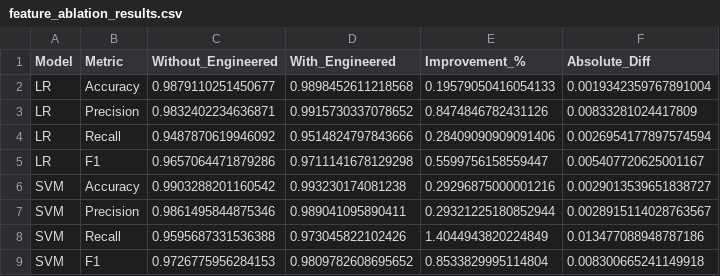
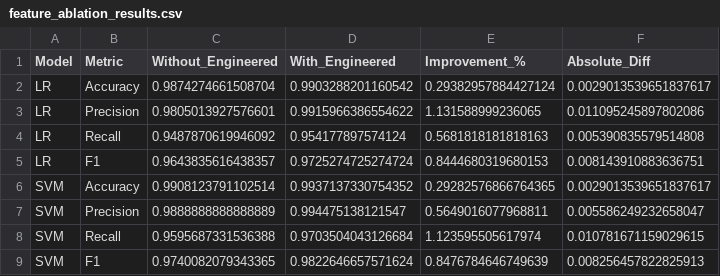
Before and after one commit to dongk7york/SMS-Fraud-Detection-Enhanced, a CSV file: feature_ablation_results.csv, drawn as a sheet; only a part is shown; the diff covers the shown part only.

```diff
--- a/feature_ablation_results.csv
+++ b/feature_ablation_results.csv
@@ -1,9 +1,9 @@
 Model,Metric,Without_Engineered,With_Engineered,Improvement_%,Absolute_Diff
-LR,Accuracy,0.9879110251450677,0.9898452611218568,0.19579050416054133,0.0019342359767891004
-LR,Precision,0.9832402234636871,0.9915730337078652,0.8474846782431126,0.00833281024417809
-LR,Recall,0.9487870619946092,0.9514824797843666,0.28409090909091406,0.0026954177897574594
-LR,F1,0.9657064471879286,0.9711141678129298,0.5599756158559447,0.005407720625001167
-SVM,Accuracy,0.9903288201160542,0.993230174081238,0.29296875000001216,0.0029013539651838727
-SVM,Precision,0.9861495844875346,0.989041095890411,0.29321225180852944,0.0028915114028763567
-SVM,Recall,0.9595687331536388,0.973045822102426,1.4044943820224849,0.013477088948787186
-SVM,F1,0.9726775956284153,0.9809782608695652,0.8533829995114804,0.008300665241149918
+LR,Accuracy,0.9874274661508704,0.9903288201160542,0.29382957884427124,0.0029013539651837617
+LR,Precision,0.9805013927576601,0.9915966386554622,1.131588999236065,0.011095245897802086
+LR,Recall,0.9487870619946092,0.954177897574124,0.5681818181818163,0.005390835579514808
+LR,F1,0.9643835616438357,0.9725274725274724,0.8444680319680153,0.008143910883636751
+SVM,Accuracy,0.9908123791102514,0.9937137330754352,0.29282576866764365,0.0029013539651837617
+SVM,Precision,0.9888888888888889,0.994475138121547,0.5649016077968811,0.005586249232658047
+SVM,Recall,0.9595687331536388,0.9703504043126684,1.123595505617974,0.010781671159029615
+SVM,F1,0.9740082079343365,0.9822646657571624,0.8476784646749639,0.008256457822825913
```
Also changed, not shown: 30 edited cells elsewhere in this file, 6 other files.
